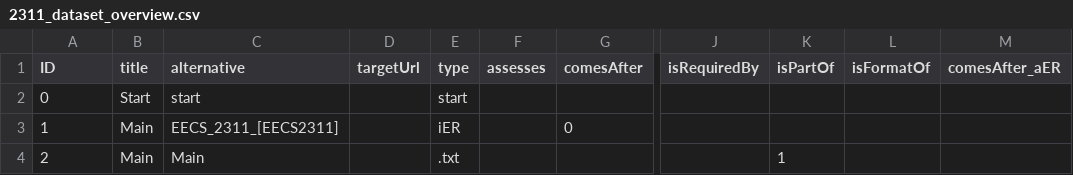
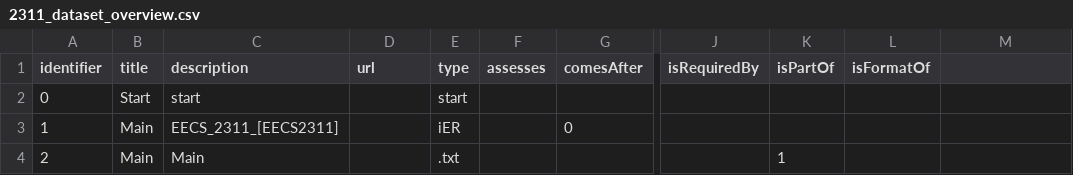
Before and after one commit to LePa-YU/Datasets, a CSV file: EECS2311/2311_dataset_overview.csv, drawn as a sheet; only a part is shown, gaps mark what is left out; the diff names each change by its address in the sheet, - before the commit and + after, or states it on an @@ line.

```diff
--- a/EECS2311/2311_dataset_overview.csv
+++ b/EECS2311/2311_dataset_overview.csv
-A1: ID
+A1: identifier
-C1: alternative
+C1: description
-D1: targetUrl
+D1: url
-M1: comesAfter_aER
+M1: (empty)
```
Also changed, not shown: EECS3461/3461_dataset_overview.csv, EECS4462/4462_dataset_overview.csv.
